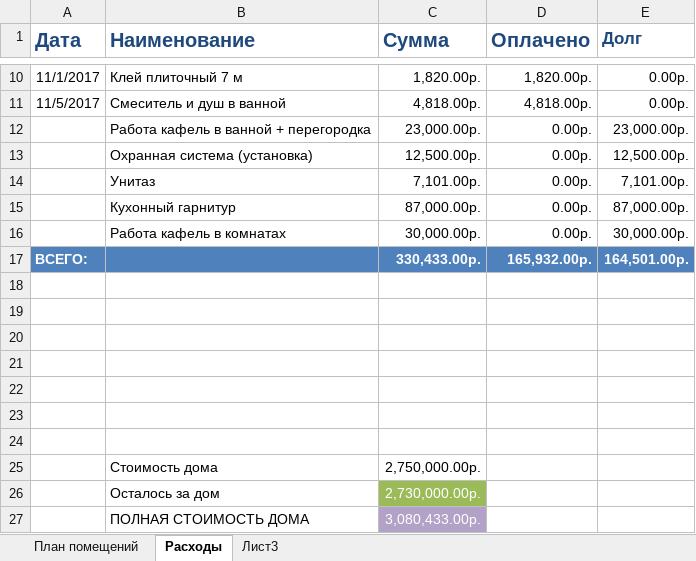
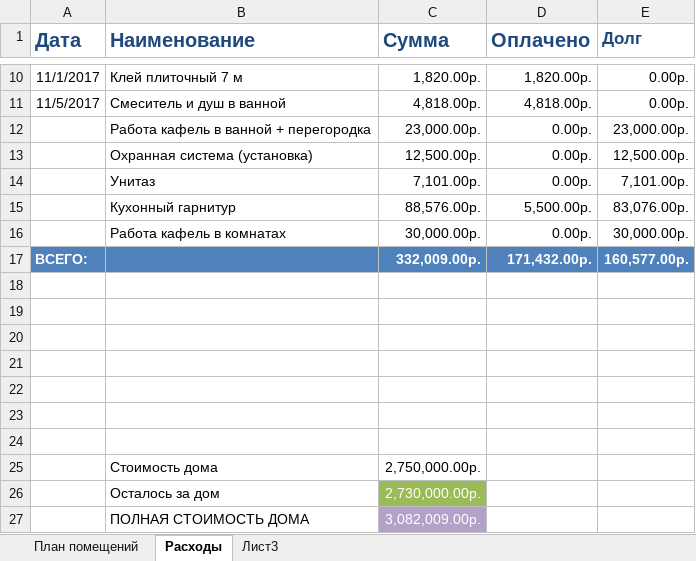
Before and after one commit to AlekseyGo/HouseProject, an Excel workbook: Татьяничевой 25/Расходы на ремонт.xlsx, sheet Расходы, drawn as a sheet; only a part is shown, gaps mark what is left out; values as stored, in another font and other column widths than the file's, no borders; the diff names each change by its address in the sheet, - before the commit and + after, or states it on an @@ line.

Commit message:
4444

```diff
--- a/Татьяничевой 25/Расходы на ремонт.xlsx (sheet Расходы)
+++ b/Татьяничевой 25/Расходы на ремонт.xlsx (sheet Расходы)
-C15 (Сумма): 87,000.00р.
+C15 (Сумма): 88,576.00р.
-D15 (Оплачено): 0.00р.
+D15 (Оплачено): 5,500.00р.
-E15 (Долг): 87,000.00р.
+E15 (Долг): 83,076.00р.
-C17 (Сумма): 330,433.00р.
+C17 (Сумма): 332,009.00р.
-D17 (Оплачено): 165,932.00р.
+D17 (Оплачено): 171,432.00р.
-E17 (Долг): 164,501.00р.
+E17 (Долг): 160,577.00р.
-C27 (Сумма): 3,080,433.00р.
+C27 (Сумма): 3,082,009.00р.
```
